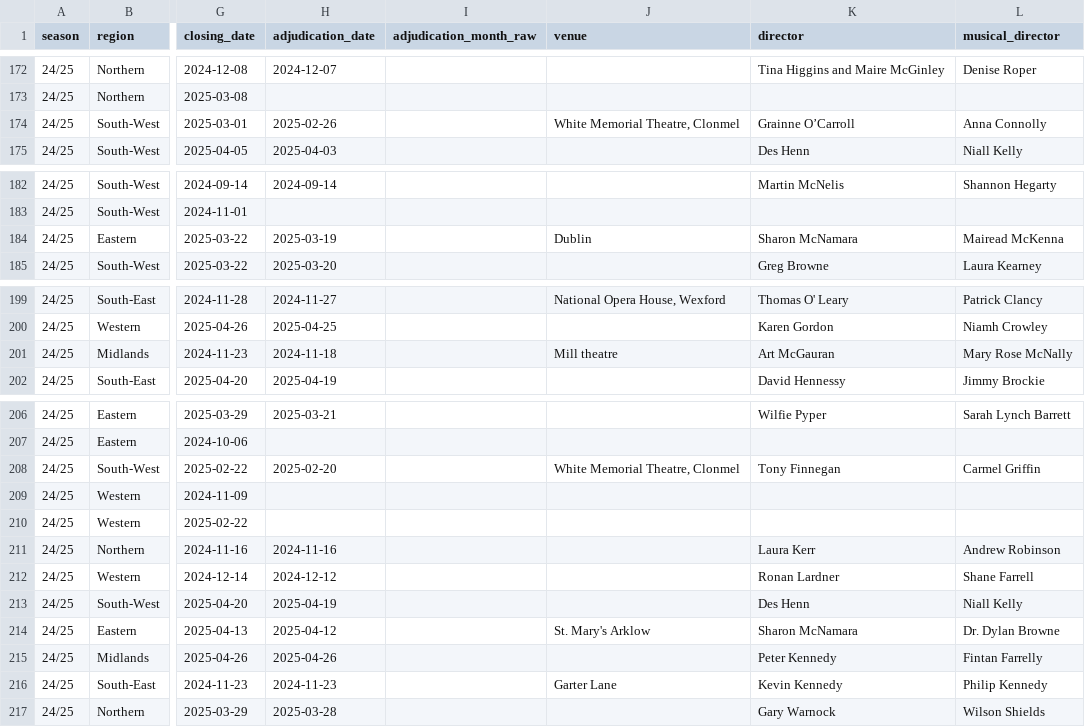
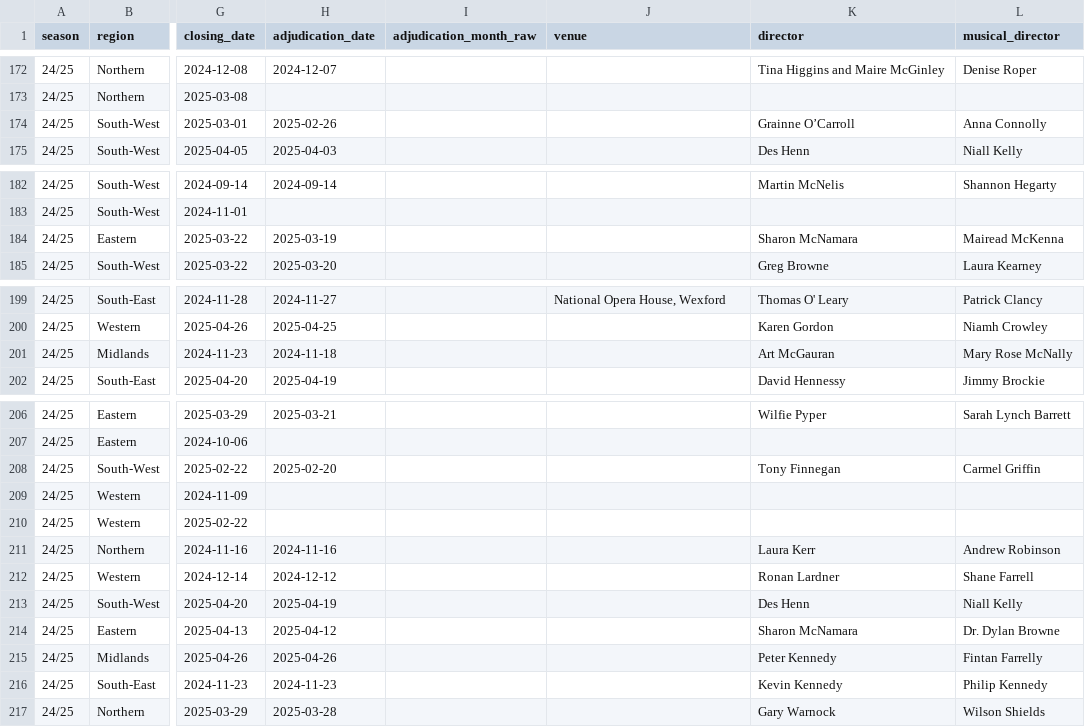
Before and after one commit to darraghcphotography/showcal, a CSV file: shows.csv, drawn as a sheet; only a part is shown, gaps mark what is left out; the diff names each change by its address in the sheet, - before the commit and + after, or states it on an @@ line.

```diff
--- a/shows.csv
+++ b/shows.csv
-J174 (venue): White Memorial Theatre, Clonmel
+J174 (venue): (empty)
-J184 (venue): Dublin
+J184 (venue): (empty)
-J201 (venue): Mill theatre
+J201 (venue): (empty)
-J208 (venue): White Memorial Theatre, Clonmel
+J208 (venue): (empty)
-J214 (venue): St. Mary's Arklow
+J214 (venue): (empty)
-J216 (venue): Garter Lane
+J216 (venue): (empty)
```
